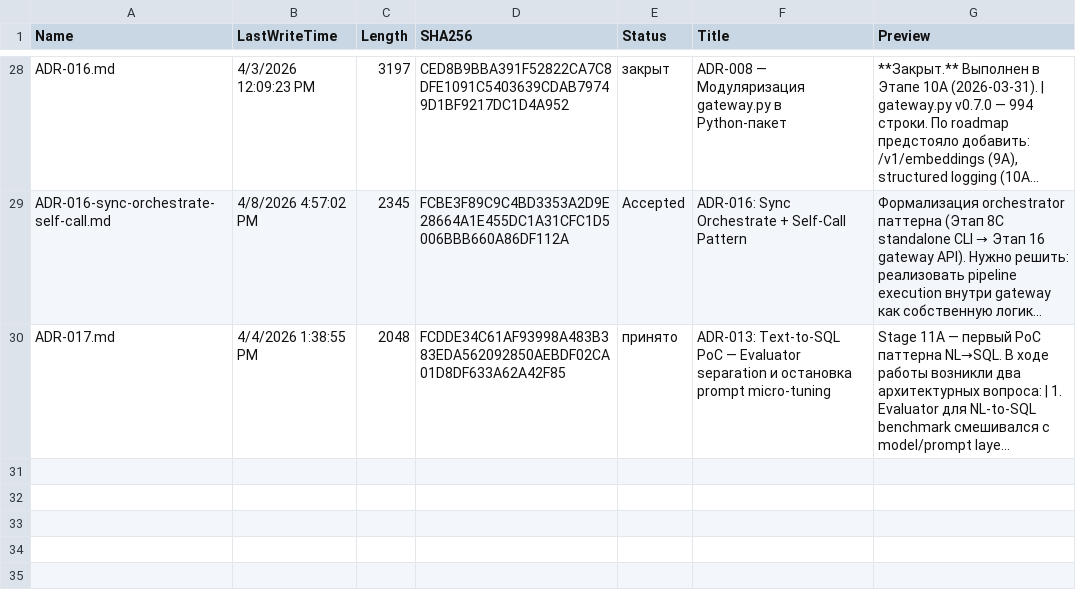
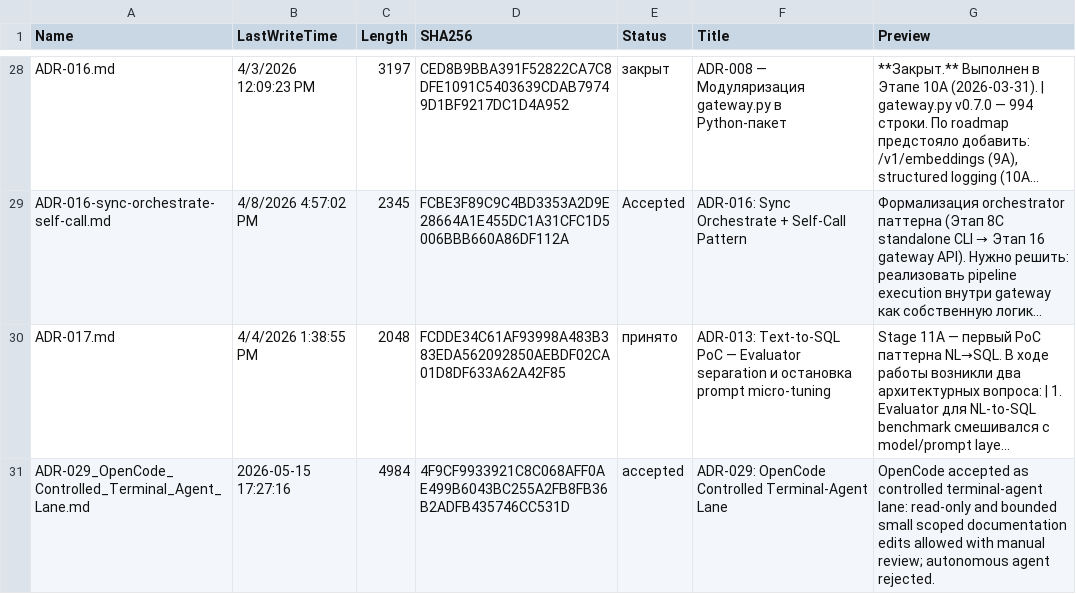
Before and after one commit to SalyginVS/AI-Lab, a TSV file: Решения/_adr_manifest.tsv, drawn as a sheet; only a part is shown, gaps mark what is left out; long unchanged cells end in …; the diff names each change by its address in the sheet, - before the commit and + after, or states it on an @@ line.

Commit message:
docs: add OpenCode terminal agent coverage

```diff
--- a/Решения/_adr_manifest.tsv
+++ b/Решения/_adr_manifest.tsv
+row 31: ADR-029_OpenCode_Controlled_Terminal_Agent_Lane.md | 2026-05-15 17:27:16 | 4984 | 4F9CF9933921C8C068AFF0AE499B6043BC255A2FB8FB36B2ADFB435746CC531D | accepted | ADR-029: OpenCode Controlled Terminal-Agent Lane | OpenCode accepted as controlled terminal-agent lane: read-only and bounded small scoped documentation edits allowed with manual review; autonomous agent rejected.
```
Also changed, not shown: Решения/_adr_target_placement.tsv, 6 other files.
